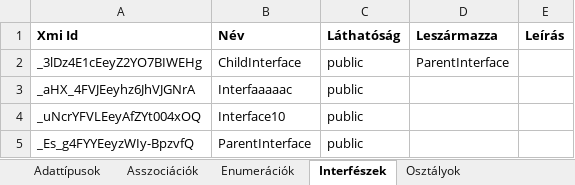
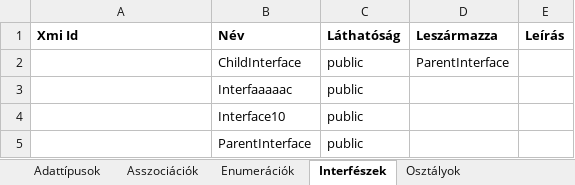
Before and after one commit to horvathT/szakdolgozat, an Excel workbook: papyrus.teszt/excel/asd.xlsx, sheet Interfészek, drawn as a sheet; values as stored, in another font and other column widths than the file's, no borders; the diff names each change by its address in the sheet, - before the commit and + after, or states it on an @@ line.

```diff
--- a/papyrus.teszt/excel/asd.xlsx (sheet Interfészek)
+++ b/papyrus.teszt/excel/asd.xlsx (sheet Interfészek)
-A2 (Xmi Id): _3lDz4E1cEeyZ2YO7BIWEHg
+A2 (Xmi Id): (empty)
-A3 (Xmi Id): _aHX_4FVJEeyhz6JhVJGNrA
+A3 (Xmi Id): (empty)
-A4 (Xmi Id): _uNcrYFVLEeyAfZYt004xOQ
+A4 (Xmi Id): (empty)
-A5 (Xmi Id): _Es_g4FYYEeyzWIy-BpzvfQ
+A5 (Xmi Id): (empty)
```
Also changed, not shown: sheet Adattípusok, sheet ChildInterface, sheet Enumerációk, sheet Osztályok, sheet Asszociációk, sheet ParentInterface, 20 other files.
